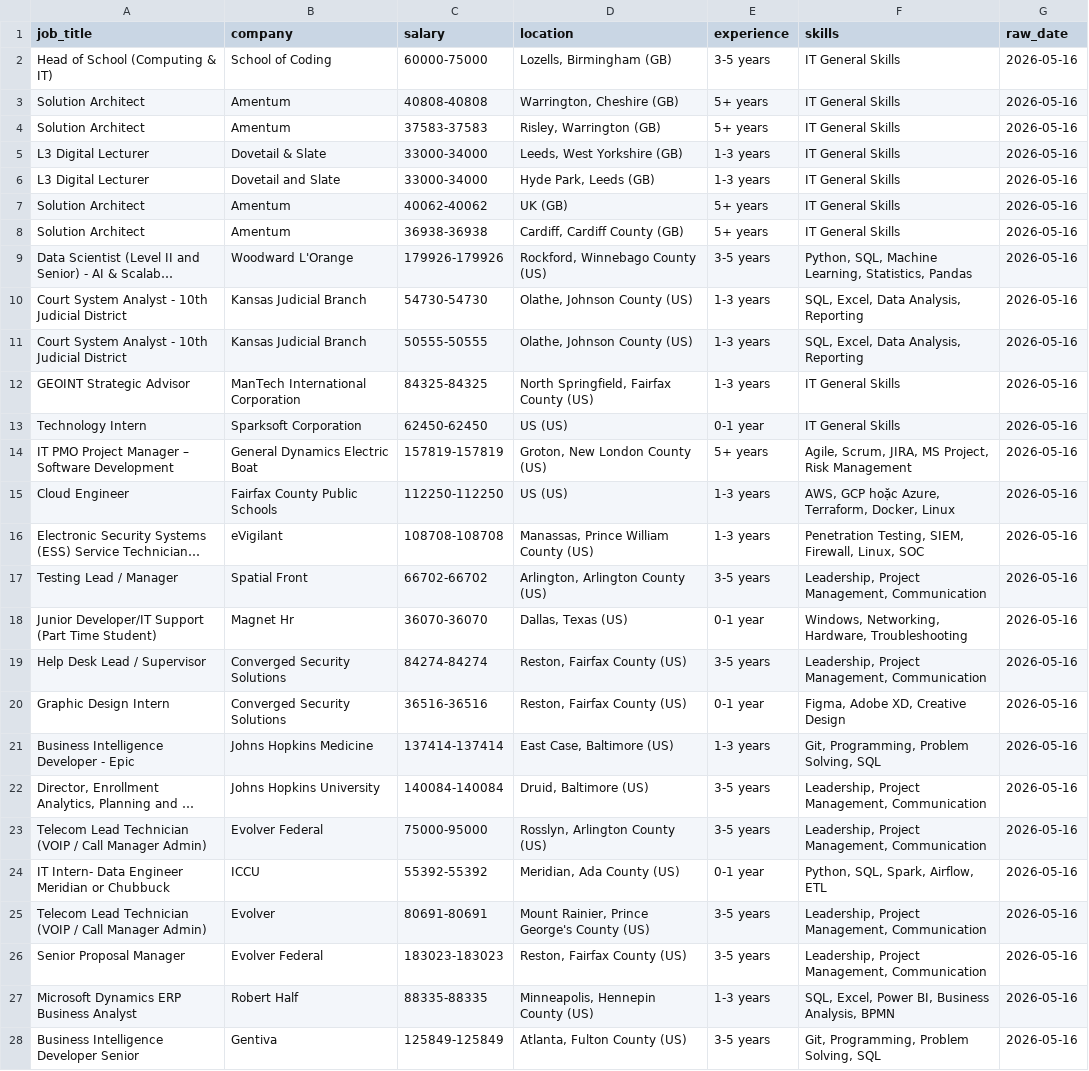
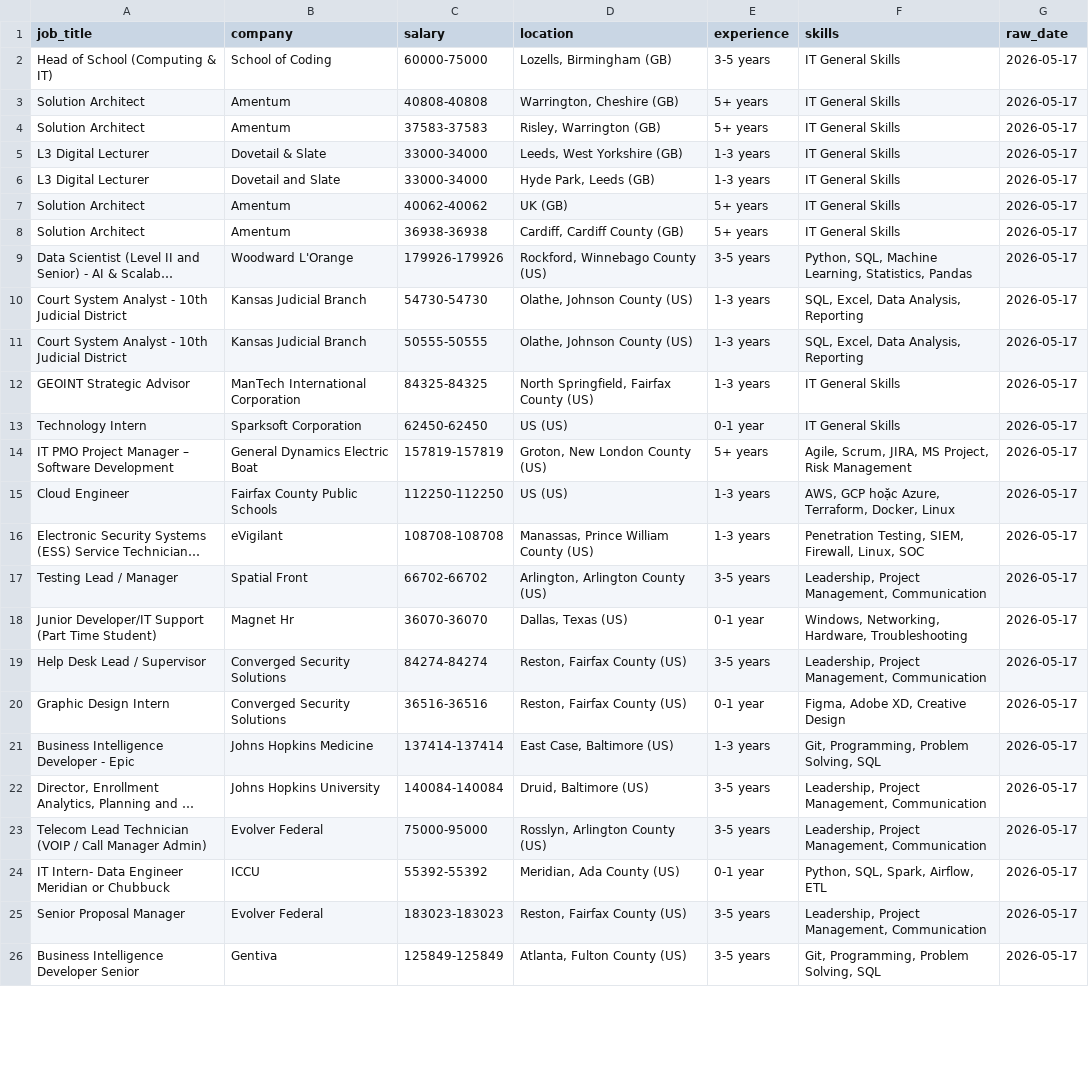
Before and after one commit to kots2915-crypto/IT-Career-Scraper, a CSV file: data/daily_job.csv, drawn as a sheet; only a part is shown; long unchanged cells end in …; removed rows and columns are numbered as before the commit, all else as after; the diff covers the shown part only; the diff names each change by its address in the sheet, - before the commit and + after, or states it on an @@ line.

```diff
--- a/data/daily_job.csv
+++ b/data/daily_job.csv
-G2:G24 (raw_date): 2026-05-16
+G2:G24 (raw_date): 2026-05-17
-row 25: Telecom Lead Technician (VOIP / Call Manager Admin) | Evolver | 80691-80691 | Mount Rainier, Prince George's County (US) | 3-5 years | Leadership, Project Management, Communication | 2026-05-16
-G25 (raw_date): 2026-05-16
+G25 (raw_date): 2026-05-17
-row 27: Microsoft Dynamics ERP Business Analyst | Robert Half | 88335-88335 | Minneapolis, Hennepin County (US) | 1-3 years | SQL, Excel, Power BI, Business Analysis, BPMN | 2026-05-16
-G26 (raw_date): 2026-05-16
+G26 (raw_date): 2026-05-17
```
Also changed, not shown: 3 removed rows and 29 edited cells elsewhere in this file, data/full_history.csv.
